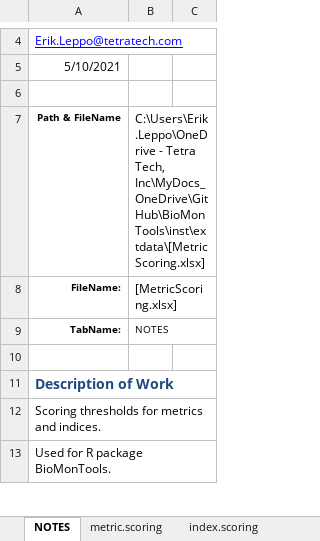
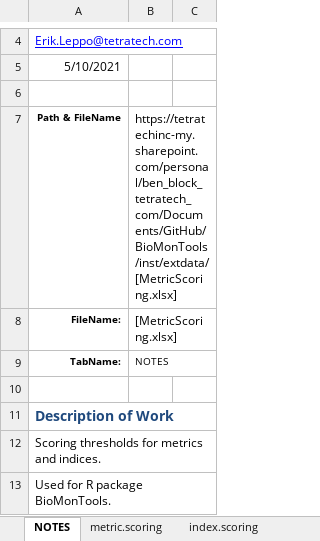
Before and after one commit to leppott/BioMonTools, an Excel workbook: inst/extdata/MetricScoring.xlsx, sheet NOTES, drawn as a sheet; only a part is shown, gaps mark what is left out; values as stored, in another font and other column widths than the file's, no borders; table styles not drawn; the diff names each change by its address in the sheet, - before the commit and + after, or states it on an @@ line.

```diff
--- a/inst/extdata/MetricScoring.xlsx (sheet NOTES)
+++ b/inst/extdata/MetricScoring.xlsx (sheet NOTES)
-B7: C:\Users\Erik.Leppo\OneDrive - Tetra Tech, Inc\MyDocs_OneDrive\GitHub\BioMonTools\inst\extdata\[MetricScoring.xlsx]
+B7: https://tetratechinc-my.sharepoint.com/personal/ben_block_tetratech_com/Documents/GitHub/BioMonTools/inst/extdata/[MetricScoring.xlsx]
```
Also changed, not shown: sheet metric.scoring, sheet index.scoring, 3 other files.
